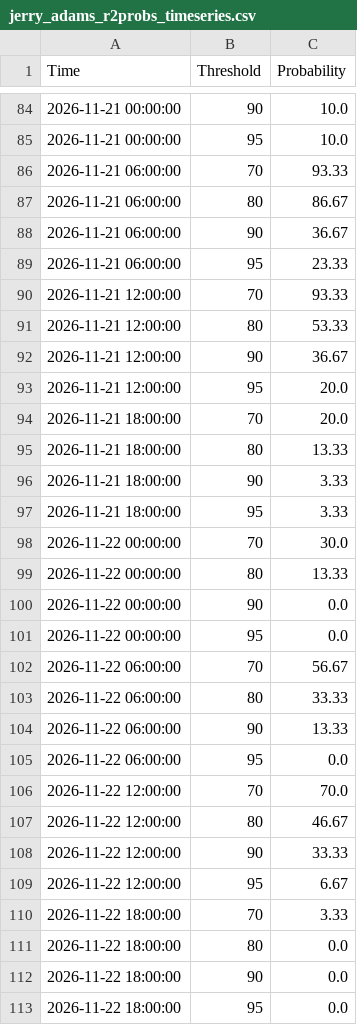
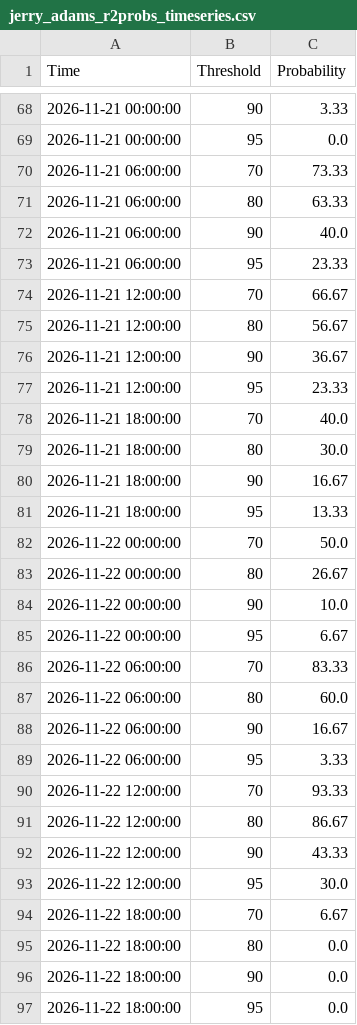
Before and after one commit to makensweather/probability_thresholds, a CSV file: jerry_adams_r2probs_timeseries.csv, drawn as a sheet; only a part is shown, gaps mark what is left out; the diff covers the shown part only.

```diff
--- a/jerry_adams_r2probs_timeseries.csv
+++ b/jerry_adams_r2probs_timeseries.csv
@@ -84,28 +68,28 @@ Time,Threshold,Probability
-2026-11-21 00:00:00,90,10.0
-2026-11-21 00:00:00,95,10.0
-2026-11-21 06:00:00,70,93.33
-2026-11-21 06:00:00,80,86.67
-2026-11-21 06:00:00,90,36.67
+2026-11-21 00:00:00,90,3.33
+2026-11-21 00:00:00,95,0.0
+2026-11-21 06:00:00,70,73.33
+2026-11-21 06:00:00,80,63.33
+2026-11-21 06:00:00,90,40.0
 2026-11-21 06:00:00,95,23.33
-2026-11-21 12:00:00,70,93.33
-2026-11-21 12:00:00,80,53.33
+2026-11-21 12:00:00,70,66.67
+2026-11-21 12:00:00,80,56.67
 2026-11-21 12:00:00,90,36.67
-2026-11-21 12:00:00,95,20.0
-2026-11-21 18:00:00,70,20.0
-2026-11-21 18:00:00,80,13.33
-2026-11-21 18:00:00,90,3.33
-2026-11-21 18:00:00,95,3.33
-2026-11-22 00:00:00,70,30.0
-2026-11-22 00:00:00,80,13.33
-2026-11-22 00:00:00,90,0.0
-2026-11-22 00:00:00,95,0.0
-2026-11-22 06:00:00,70,56.67
-2026-11-22 06:00:00,80,33.33
-2026-11-22 06:00:00,90,13.33
-2026-11-22 06:00:00,95,0.0
-2026-11-22 12:00:00,70,70.0
-2026-11-22 12:00:00,80,46.67
-2026-11-22 12:00:00,90,33.33
-2026-11-22 12:00:00,95,6.67
-2026-11-22 18:00:00,70,3.33
+2026-11-21 12:00:00,95,23.33
+2026-11-21 18:00:00,70,40.0
+2026-11-21 18:00:00,80,30.0
+2026-11-21 18:00:00,90,16.67
+2026-11-21 18:00:00,95,13.33
+2026-11-22 00:00:00,70,50.0
+2026-11-22 00:00:00,80,26.67
+2026-11-22 00:00:00,90,10.0
+2026-11-22 00:00:00,95,6.67
+2026-11-22 06:00:00,70,83.33
+2026-11-22 06:00:00,80,60.0
+2026-11-22 06:00:00,90,16.67
+2026-11-22 06:00:00,95,3.33
+2026-11-22 12:00:00,70,93.33
+2026-11-22 12:00:00,80,86.67
+2026-11-22 12:00:00,90,43.33
+2026-11-22 12:00:00,95,30.0
+2026-11-22 18:00:00,70,6.67
 2026-11-22 18:00:00,80,0.0
```
Also changed, not shown: 16 added rows, 16 removed rows and 79 edited cells elsewhere in this file.
